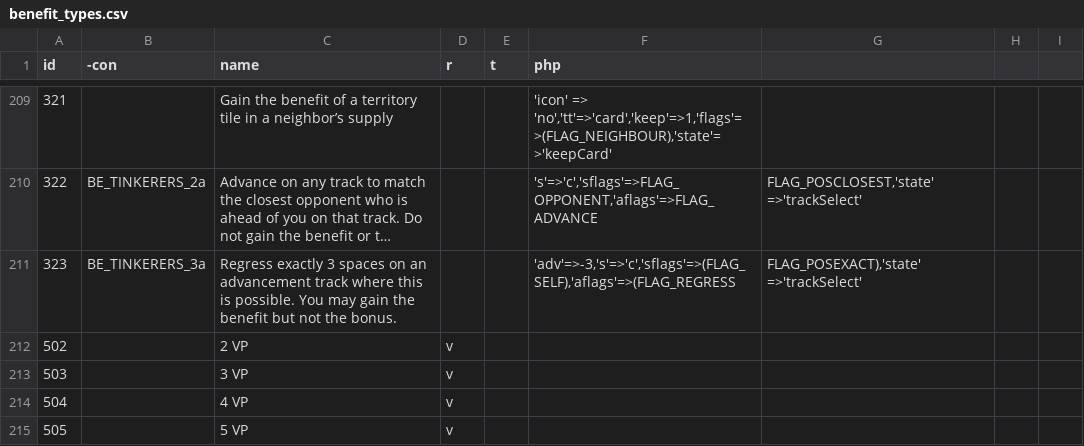
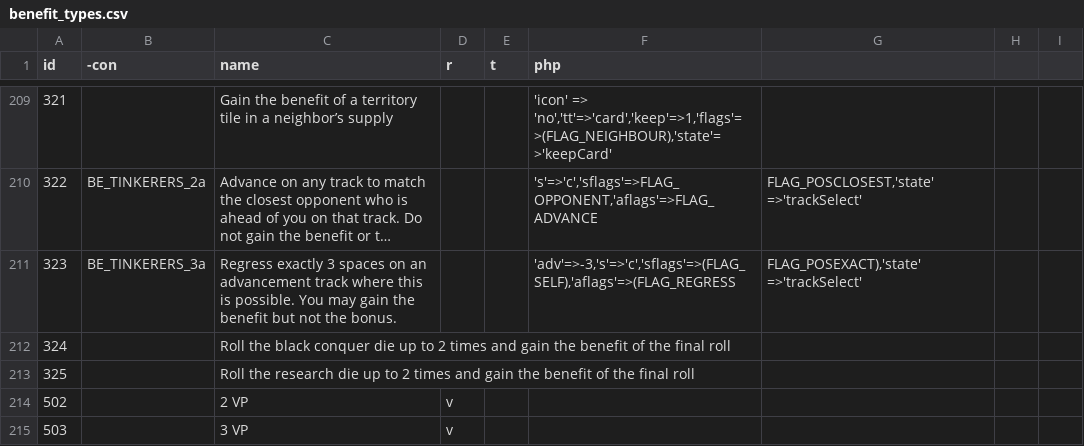
Before and after one commit to elaskavaia/bga-tapestry, a CSV file: misc/benefit_types.csv, drawn as a sheet; only a part is shown, gaps mark what is left out; the shorter side is filled out with more unchanged rows; long unchanged cells end in …; the diff names each change by its address in the sheet, - before the commit and + after, or states it on an @@ line.

```diff
--- a/misc/benefit_types.csv
+++ b/misc/benefit_types.csv
+row 212: 324 |  | Roll the black conquer die up to 2 times and gain the benefit of the final roll
+row 213: 325 |  | Roll the research die up to 2 times and gain the benefit of the final roll
```
Also changed, not shown: 3 other files.
